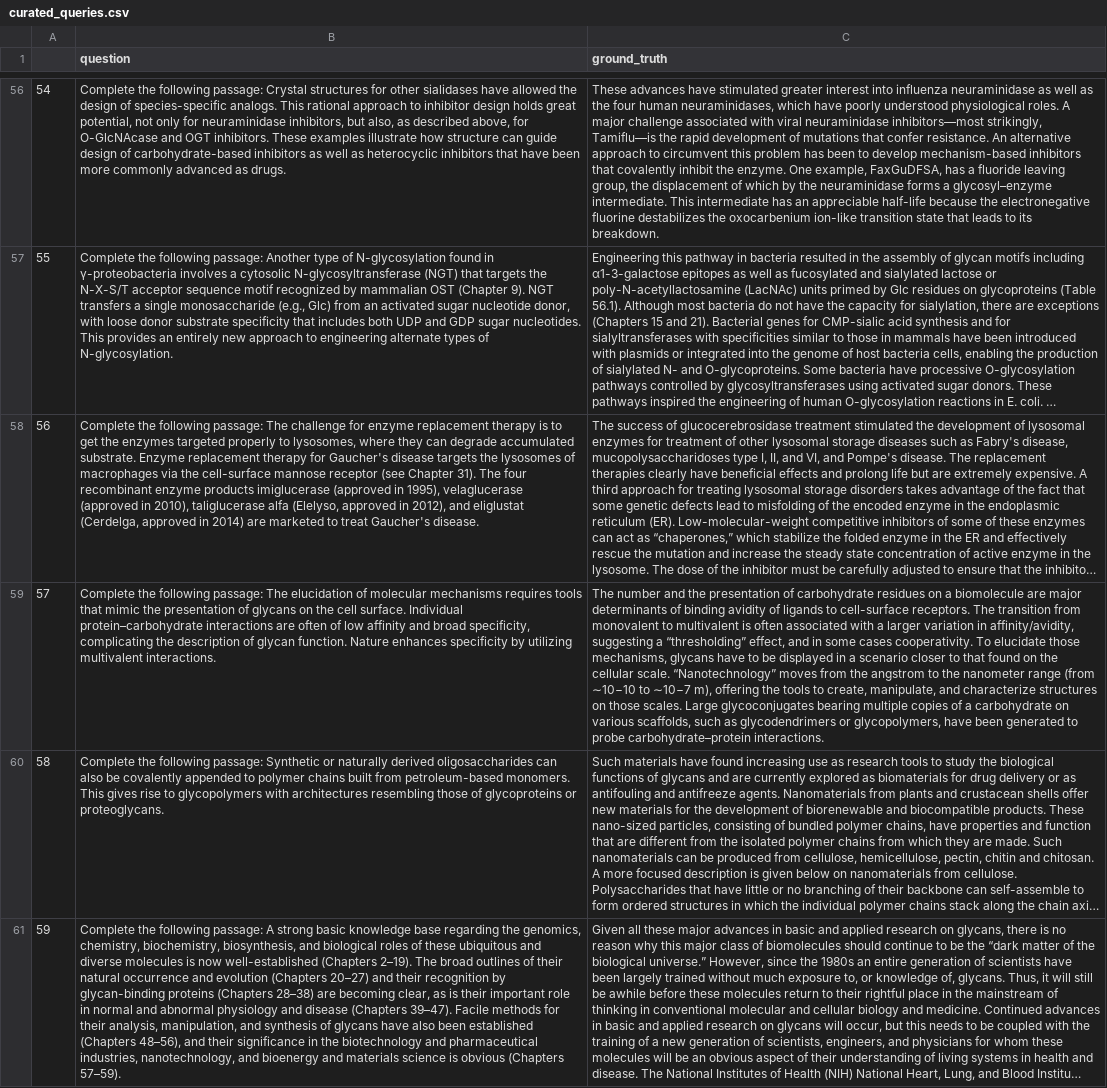
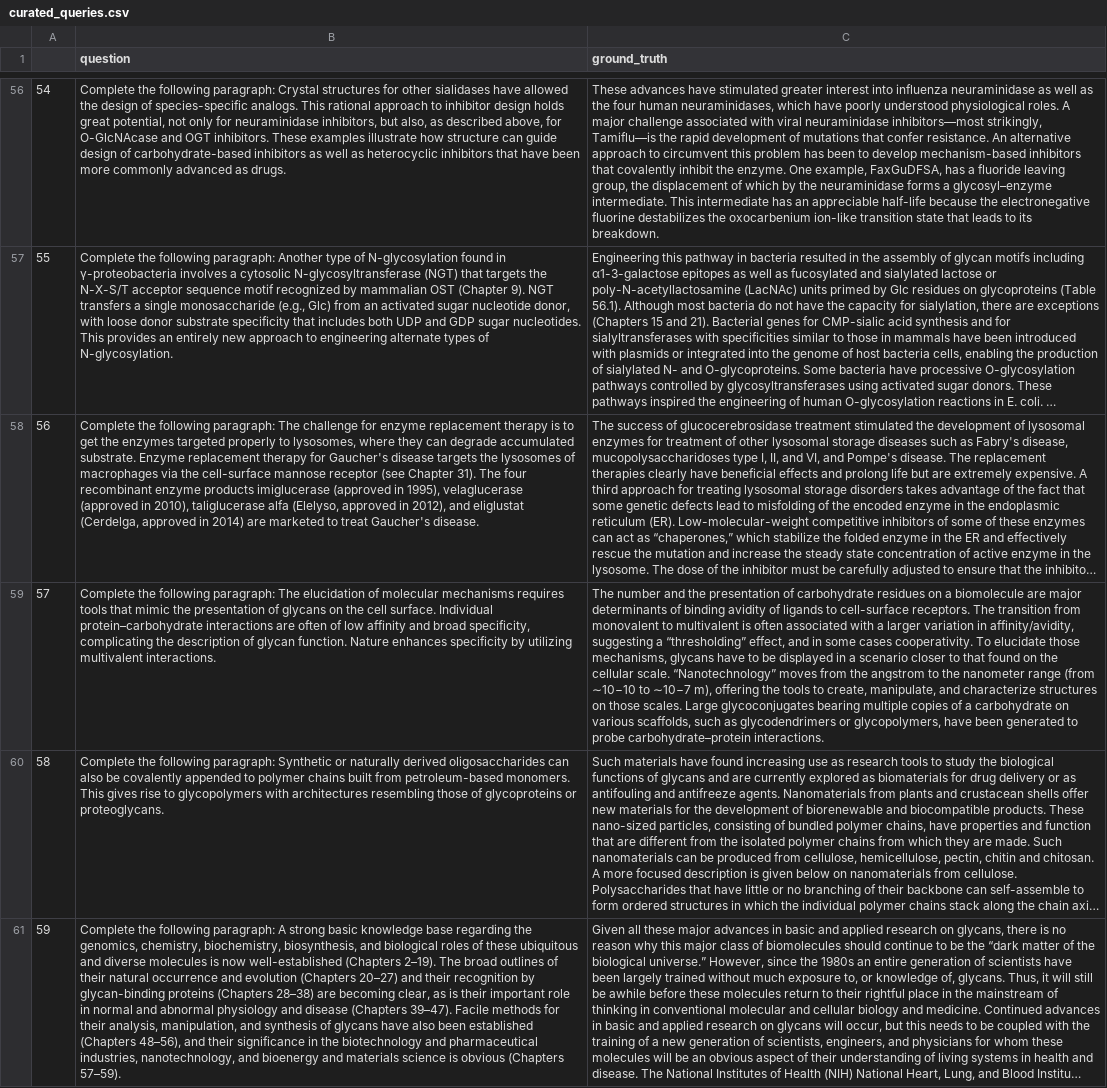
Before and after one commit to ek775/GlyBot, a CSV file: ground_truth_eval_queries/curated_queries.csv, drawn as a sheet; only a part is shown, gaps mark what is left out; long unchanged cells end in …; the diff covers the shown part only; the diff names each change by its address in the sheet, - before the commit and + after, or states it on an @@ line.

Commit message:
re-word passage to paragraph, hopefully shorten llm responses

```diff
--- a/ground_truth_eval_queries/curated_queries.csv
+++ b/ground_truth_eval_queries/curated_queries.csv
-B56 (question): …the following passage: Crystal structures…
+B56 (question): …the following paragraph: Crystal structures…
-B57 (question): …the following passage: Another type…
+B57 (question): …the following paragraph: Another type…
-B58 (question): …the following passage: The challenge…
+B58 (question): …the following paragraph: The challenge…
-B59 (question): …the following passage: The elucidation…
+B59 (question): …the following paragraph: The elucidation…
-B60 (question): …the following passage: Synthetic or…
+B60 (question): …the following paragraph: Synthetic or…
-B61 (question): …the following passage: A strong…
+B61 (question): …the following paragraph: A strong…
```
Also changed, not shown: 54 edited cells elsewhere in this file, 1 other file.
